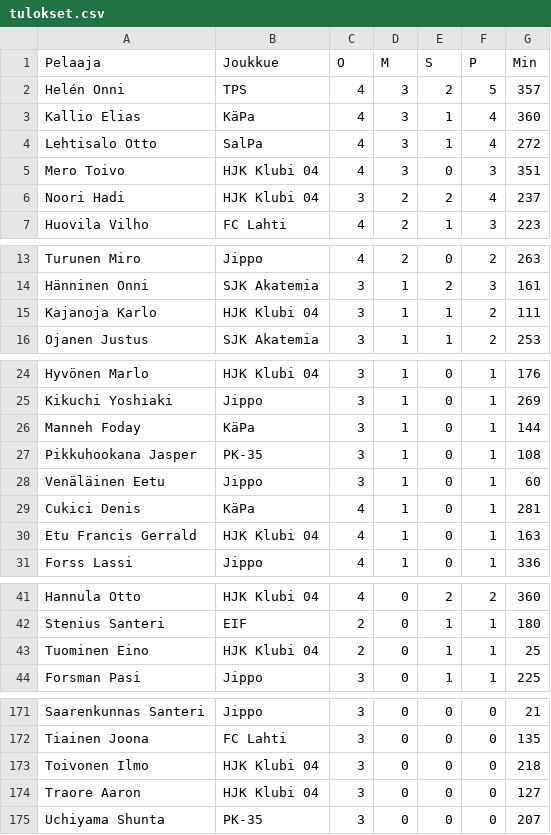
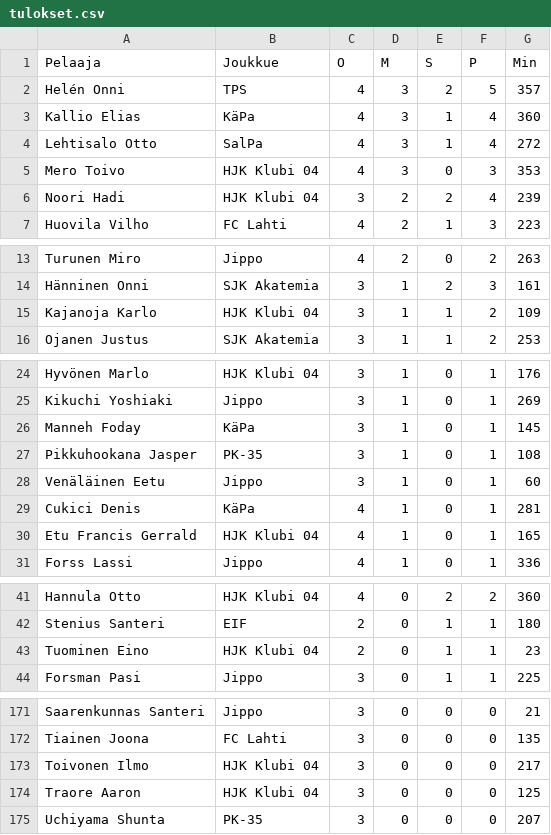
Before and after one commit to Linux88888/Ykk-sliigacup, a CSV file: tulokset.csv, drawn as a sheet; only a part is shown, gaps mark what is left out; the diff covers the shown part only.

```diff
--- a/tulokset.csv
+++ b/tulokset.csv
@@ -4,4 +4,4 @@ Kallio Elias,KäPa,4,3,1,4,360
 Lehtisalo Otto,SalPa,4,3,1,4,272
-Mero Toivo,HJK Klubi 04,4,3,0,3,351
-Noori Hadi,HJK Klubi 04,3,2,2,4,237
+Mero Toivo,HJK Klubi 04,4,3,0,3,353
+Noori Hadi,HJK Klubi 04,3,2,2,4,239
 Huovila Vilho,FC Lahti,4,2,1,3,223
@@ -14,3 +14,3 @@ Turunen Miro,Jippo,4,2,0,2,263
 Hänninen Onni,SJK Akatemia,3,1,2,3,161
-Kajanoja Karlo,HJK Klubi 04,3,1,1,2,111
+Kajanoja Karlo,HJK Klubi 04,3,1,1,2,109
 Ojanen Justus,SJK Akatemia,3,1,1,2,253
@@ -25,3 +25,3 @@ Hyvönen Marlo,HJK Klubi 04,3,1,0,1,176
 Kikuchi Yoshiaki,Jippo,3,1,0,1,269
-Manneh Foday,KäPa,3,1,0,1,144
+Manneh Foday,KäPa,3,1,0,1,145
 Pikkuhookana Jasper,PK-35,3,1,0,1,108
@@ -29,3 +29,3 @@ Venäläinen Eetu,Jippo,3,1,0,1,60
 Cukici Denis,KäPa,4,1,0,1,281
-Etu Francis Gerrald,HJK Klubi 04,4,1,0,1,163
+Etu Francis Gerrald,HJK Klubi 04,4,1,0,1,165
 Forss Lassi,Jippo,4,1,0,1,336
@@ -42,3 +42,3 @@ Hannula Otto,HJK Klubi 04,4,0,2,2,360
 Stenius Santeri,EIF,2,0,1,1,180
-Tuominen Eino,HJK Klubi 04,2,0,1,1,25
+Tuominen Eino,HJK Klubi 04,2,0,1,1,23
 Forsman Pasi,Jippo,3,0,1,1,225
@@ -172,4 +172,4 @@ Saarenkunnas Santeri,Jippo,3,0,0,0,21
 Tiainen Joona,FC Lahti,3,0,0,0,135
-Toivonen Ilmo,HJK Klubi 04,3,0,0,0,218
-Traore Aaron,HJK Klubi 04,3,0,0,0,127
+Toivonen Ilmo,HJK Klubi 04,3,0,0,0,217
+Traore Aaron,HJK Klubi 04,3,0,0,0,125
 Uchiyama Shunta,PK-35,3,0,0,0,207
```
Also changed, not shown: 7 edited cells elsewhere in this file, 1 other file.
